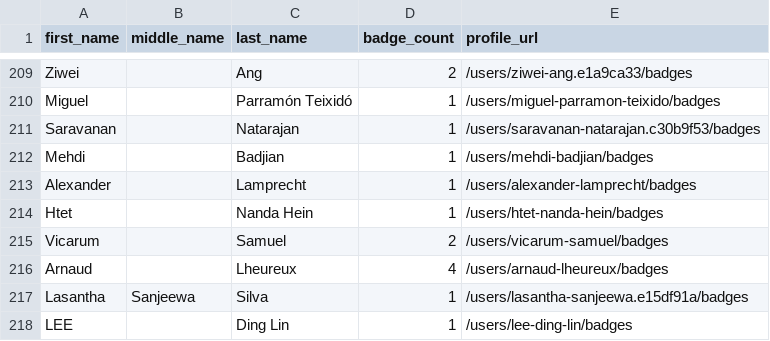
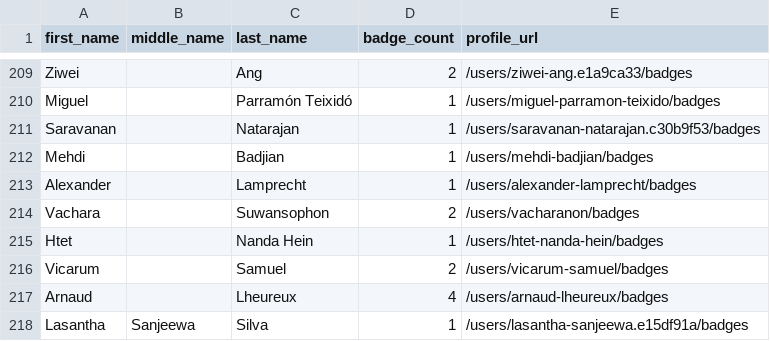
Before and after one commit to Joas707/github-certification-ranking-fork, a CSV file: datasource/github-certs-singapore.csv, drawn as a sheet; only a part is shown, gaps mark what is left out; the shorter side is filled out with more unchanged rows.

```diff
--- a/datasource/github-certs-singapore.csv
+++ b/datasource/github-certs-singapore.csv
@@ -213,2 +213,3 @@ Mehdi,,Badjian,1,/users/mehdi-badjian/badges
 Alexander,,Lamprecht,1,/users/alexander-lamprecht/badges
+Vachara,,Suwansophon,2,/users/vacharanon/badges
 Htet,,Nanda Hein,1,/users/htet-nanda-hein/badges
```
Also changed, not shown: datasource/github-certs-bangladesh.csv, datasource/github-certs-brazil.csv, 22 other files.
